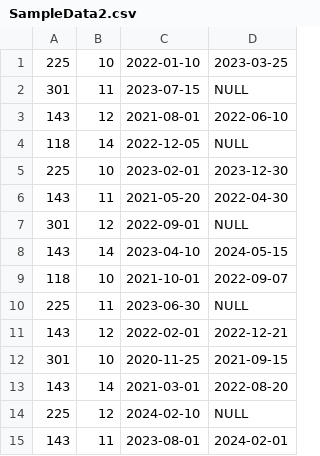
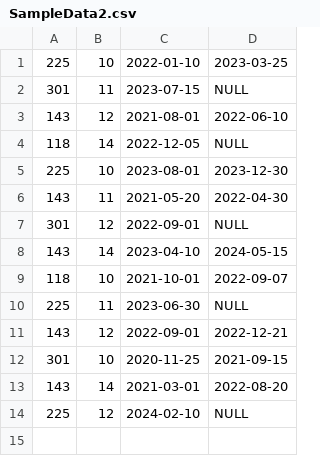
Before and after one commit to dimitarboykovboychev/dimitar-boychev-employee, a CSV file: TeamLongestPeriod/Utilities/SampleData2.csv, drawn as a sheet.

```diff
--- a/TeamLongestPeriod/Utilities/SampleData2.csv
+++ b/TeamLongestPeriod/Utilities/SampleData2.csv
@@ -4,3 +4,3 @@
 118, 14, 2022-12-05, NULL
-225, 10, 2023-02-01, 2023-12-30
+225, 10, 2023-08-01, 2023-12-30
 143, 11, 2021-05-20, 2022-04-30
@@ -10,3 +10,3 @@
 225, 11, 2023-06-30, NULL
-143, 12, 2022-02-01, 2022-12-21
+143, 12, 2022-09-01, 2022-12-21
 301, 10, 2020-11-25, 2021-09-15
@@ -14,2 +14 @@
 225, 12, 2024-02-10, NULL
-143, 11, 2023-08-01, 2024-02-01
```
Also changed, not shown: TeamLongestPeriod/Utilities/SampleData3.csv, TeamLongestPeriod/Utilities/SampleData4.csv, 4 other files.
